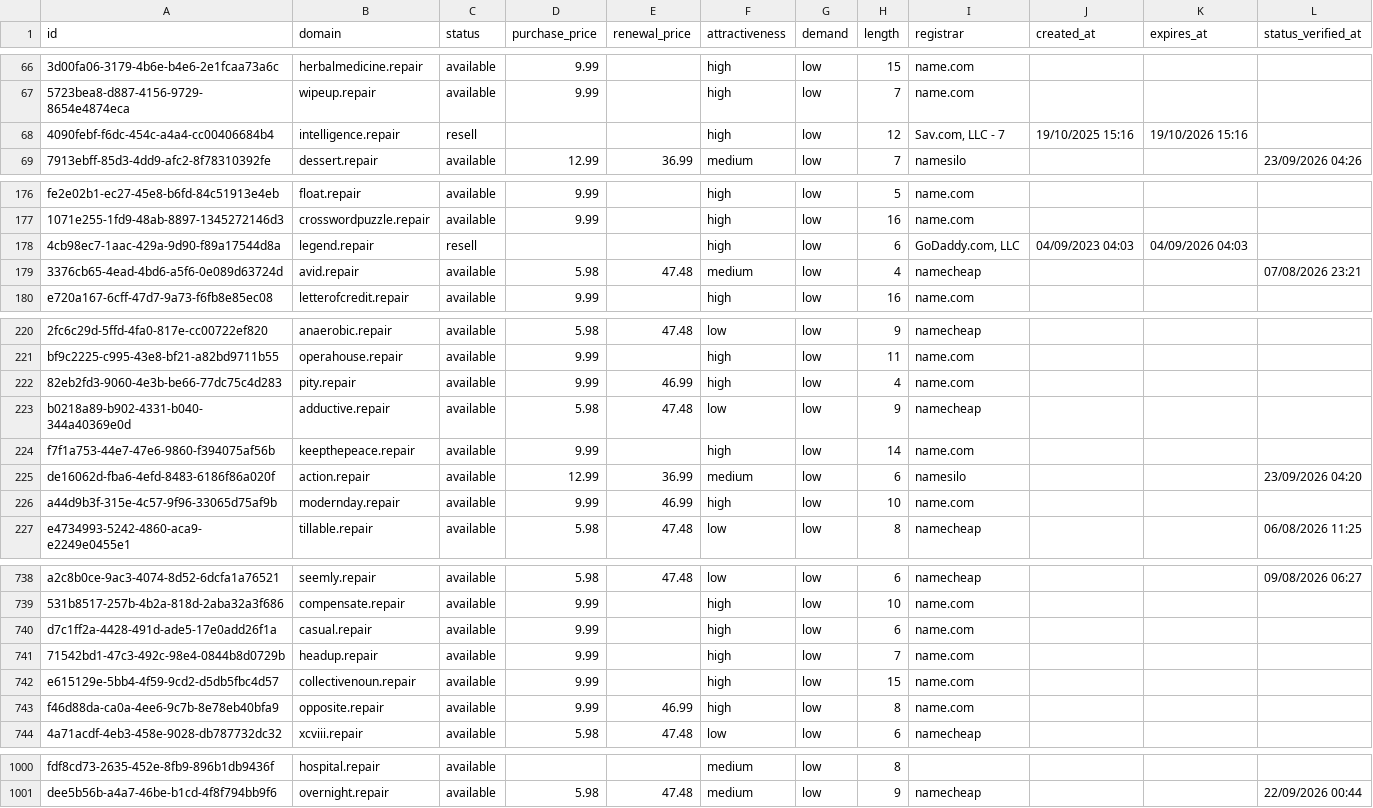
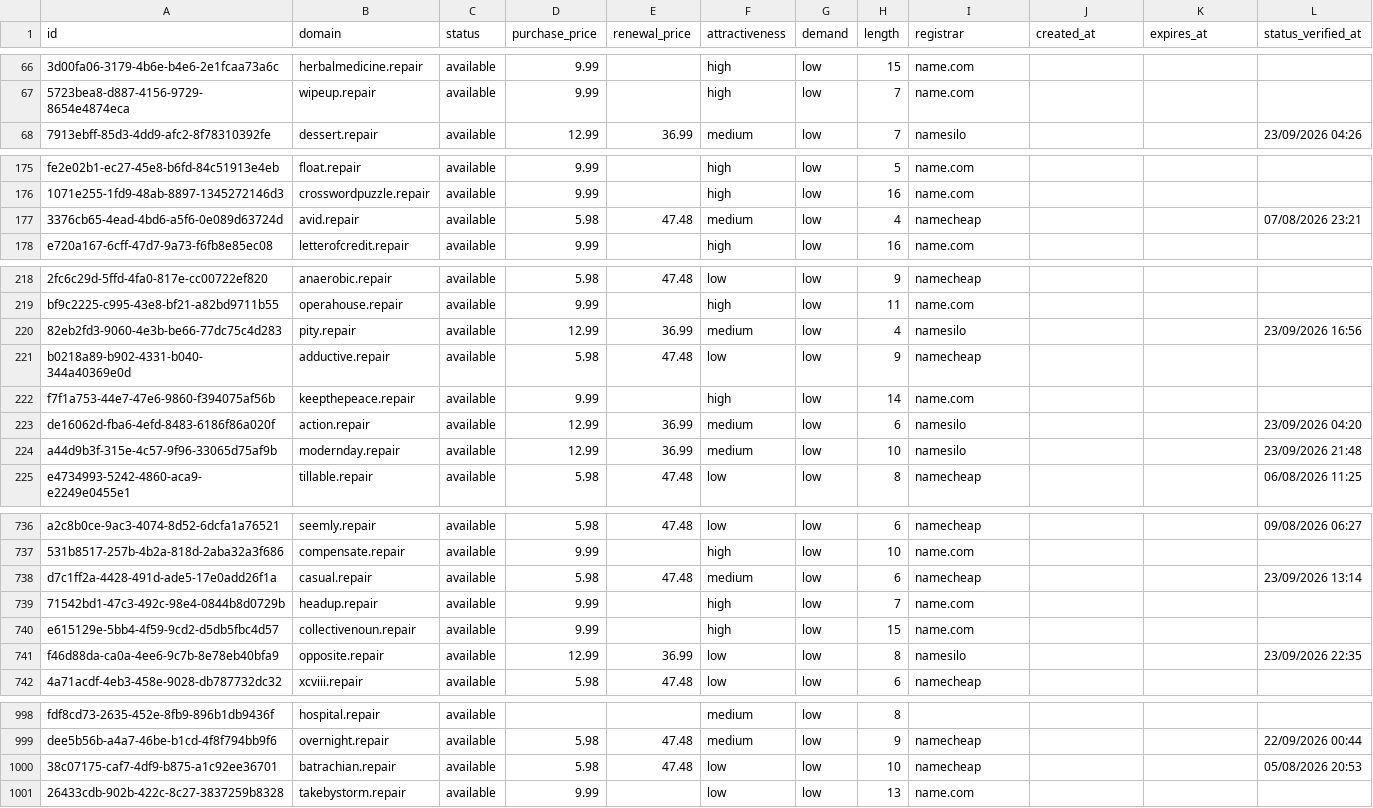
Before and after one commit to UniqueDomains/repair-oneword-domains, a CSV file: repair.csv, drawn as a sheet; only a part is shown, gaps mark what is left out; removed rows and columns are numbered as before the commit, all else as after; the diff covers the shown part only; the diff names each change by its address in the sheet, - before the commit and + after, or states it on an @@ line.

Commit message:
Domains update

```diff
--- a/repair.csv
+++ b/repair.csv
-row 68: 4090febf-f6dc-454c-a4a4-cc00406684b4 | intelligence.repair | resell |  |  | high | low | 12 | Sav.com, LLC - 7 | 19/10/2025 15:16 | 19/10/2026 15:16
-row 178: 4cb98ec7-1aac-429a-9d90-f89a17544d8a | legend.repair | resell |  |  | high | low | 6 | GoDaddy.com, LLC | 04/09/2023 04:03 | 04/09/2026 04:03
-D220 (purchase_price): 9.99
+D220 (purchase_price): 12.99
-E220 (renewal_price): 46.99
+E220 (renewal_price): 36.99
-F220 (attractiveness): high
+F220 (attractiveness): medium
-I220 (registrar): name.com
+I220 (registrar): namesilo
-L220 (status_verified_at): (empty)
+L220 (status_verified_at): 23/09/2026 16:56
-D224 (purchase_price): 9.99
+D224 (purchase_price): 12.99
-E224 (renewal_price): 46.99
+E224 (renewal_price): 36.99
-F224 (attractiveness): high
+F224 (attractiveness): medium
-I224 (registrar): name.com
+I224 (registrar): namesilo
-L224 (status_verified_at): (empty)
+L224 (status_verified_at): 23/09/2026 21:48
-D738 (purchase_price): 9.99
+D738 (purchase_price): 5.98
-E738 (renewal_price): (empty)
+E738 (renewal_price): 47.48
-F738 (attractiveness): high
+F738 (attractiveness): medium
-I738 (registrar): name.com
+I738 (registrar): namecheap
-L738 (status_verified_at): (empty)
+L738 (status_verified_at): 23/09/2026 13:14
-D741 (purchase_price): 9.99
+D741 (purchase_price): 12.99
-E741 (renewal_price): 46.99
+E741 (renewal_price): 36.99
-F741 (attractiveness): high
+F741 (attractiveness): low
-I741 (registrar): name.com
+I741 (registrar): namesilo
-L741 (status_verified_at): (empty)
+L741 (status_verified_at): 23/09/2026 22:35
+row 1000: 38c07175-caf7-4df9-b875-a1c92ee36701 | batrachian.repair | available | 5.98 | 47.48 | low | low | 10 | namecheap |  |  | 05/08/2026 20:53
+row 1001: 26433cdb-902b-422c-8c27-3837259b8328 | takebystorm.repair | available | 9.99 |  | low | low | 13 | name.com
```
Also changed, not shown: 138 edited cells elsewhere in this file, 4 other files.
